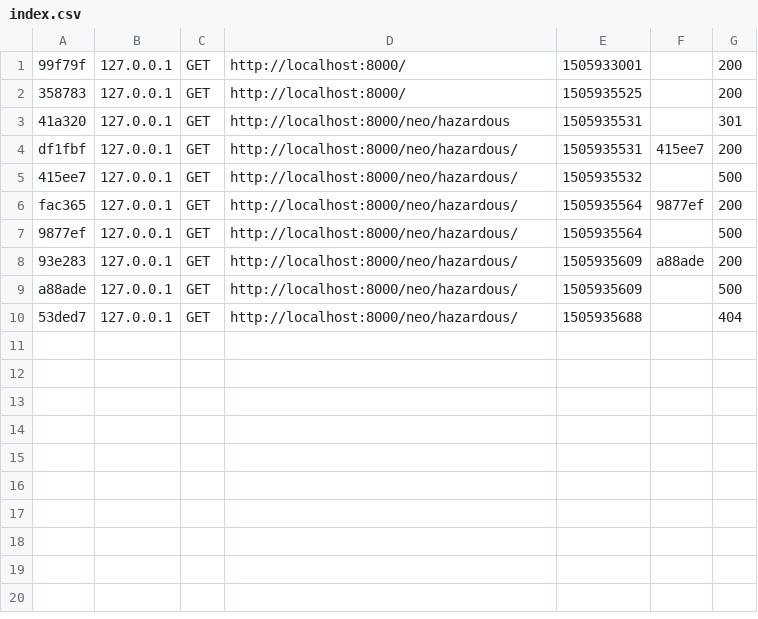
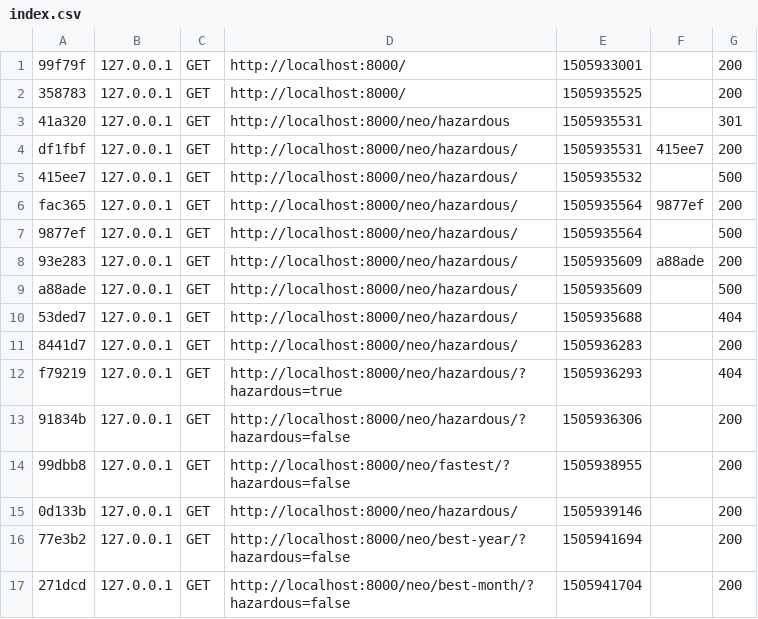
Before and after one commit to RenjithVR4/basic-backend-interview-test, a CSV file: var/cache/dev/profiler/index.csv, drawn as a sheet; the diff names each change by its address in the sheet, - before the commit and + after, or states it on an @@ line.

```diff
--- a/var/cache/dev/profiler/index.csv
+++ b/var/cache/dev/profiler/index.csv
+row 11: 8441d7 | 127.0.0.1 | GET | http://localhost:8000/neo/hazardous/ | 1505936283 |  | 200
+row 12: f79219 | 127.0.0.1 | GET | http://localhost:8000/neo/hazardous/?hazardous=true | 1505936293 |  | 404
+row 13: 91834b | 127.0.0.1 | GET | http://localhost:8000/neo/hazardous/?hazardous=false | 1505936306 |  | 200
+row 14: 99dbb8 | 127.0.0.1 | GET | http://localhost:8000/neo/fastest/?hazardous=false | 1505938955 |  | 200
+row 15: 0d133b | 127.0.0.1 | GET | http://localhost:8000/neo/hazardous/ | 1505939146 |  | 200
+row 16: 77e3b2 | 127.0.0.1 | GET | http://localhost:8000/neo/best-year/?hazardous=false | 1505941694 |  | 200
+row 17: 271dcd | 127.0.0.1 | GET | http://localhost:8000/neo/best-month/?hazardous=false | 1505941704 |  | 200
```
Also changed, not shown: 47 other files.
